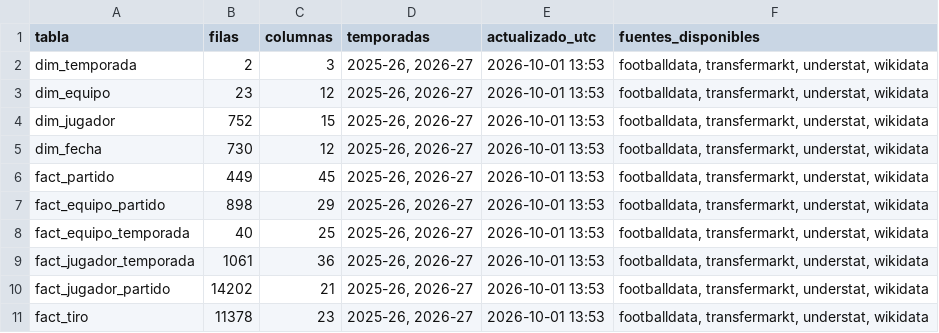
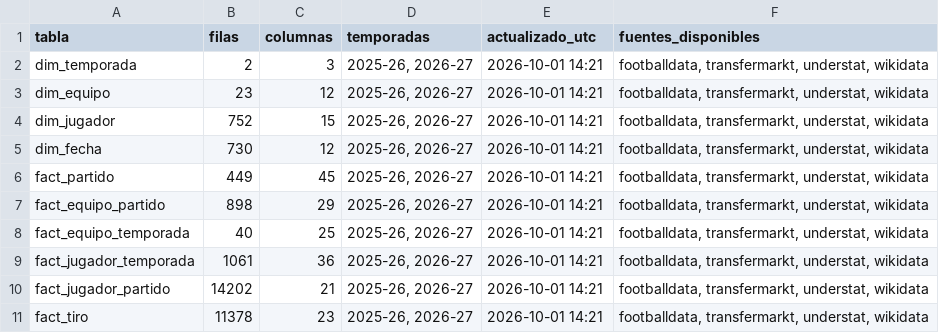
Before and after one commit to andonirdguez/laliga-dashboard, a CSV file: data/gold/meta.csv, drawn as a sheet.

```diff
--- a/data/gold/meta.csv
+++ b/data/gold/meta.csv
@@ -1,11 +1,11 @@
 tabla,filas,columnas,temporadas,actualizado_utc,fuentes_disponibles
-dim_temporada,2,3,"2025-26, 2026-27",2026-10-01 13:53,"footballdata, transfermarkt, understat, wikidata"
-dim_equipo,23,12,"2025-26, 2026-27",2026-10-01 13:53,"footballdata, transfermarkt, understat, wikidata"
-dim_jugador,752,15,"2025-26, 2026-27",2026-10-01 13:53,"footballdata, transfermarkt, understat, wikidata"
-dim_fecha,730,12,"2025-26, 2026-27",2026-10-01 13:53,"footballdata, transfermarkt, understat, wikidata"
-fact_partido,449,45,"2025-26, 2026-27",2026-10-01 13:53,"footballdata, transfermarkt, understat, wikidata"
-fact_equipo_partido,898,29,"2025-26, 2026-27",2026-10-01 13:53,"footballdata, transfermarkt, understat, wikidata"
-fact_equipo_temporada,40,25,"2025-26, 2026-27",2026-10-01 13:53,"footballdata, transfermarkt, understat, wikidata"
-fact_jugador_temporada,1061,36,"2025-26, 2026-27",2026-10-01 13:53,"footballdata, transfermarkt, understat, wikidata"
-fact_jugador_partido,14202,21,"2025-26, 2026-27",2026-10-01 13:53,"footballdata, transfermarkt, understat, wikidata"
-fact_tiro,11378,23,"2025-26, 2026-27",2026-10-01 13:53,"footballdata, transfermarkt, understat, wikidata"
+dim_temporada,2,3,"2025-26, 2026-27",2026-10-01 14:21,"footballdata, transfermarkt, understat, wikidata"
+dim_equipo,23,12,"2025-26, 2026-27",2026-10-01 14:21,"footballdata, transfermarkt, understat, wikidata"
+dim_jugador,752,15,"2025-26, 2026-27",2026-10-01 14:21,"footballdata, transfermarkt, understat, wikidata"
+dim_fecha,730,12,"2025-26, 2026-27",2026-10-01 14:21,"footballdata, transfermarkt, understat, wikidata"
+fact_partido,449,45,"2025-26, 2026-27",2026-10-01 14:21,"footballdata, transfermarkt, understat, wikidata"
+fact_equipo_partido,898,29,"2025-26, 2026-27",2026-10-01 14:21,"footballdata, transfermarkt, understat, wikidata"
+fact_equipo_temporada,40,25,"2025-26, 2026-27",2026-10-01 14:21,"footballdata, transfermarkt, understat, wikidata"
+fact_jugador_temporada,1061,36,"2025-26, 2026-27",2026-10-01 14:21,"footballdata, transfermarkt, understat, wikidata"
+fact_jugador_partido,14202,21,"2025-26, 2026-27",2026-10-01 14:21,"footballdata, transfermarkt, understat, wikidata"
+fact_tiro,11378,23,"2025-26, 2026-27",2026-10-01 14:21,"footballdata, transfermarkt, understat, wikidata"
```
Also changed, not shown: 4 other files.
